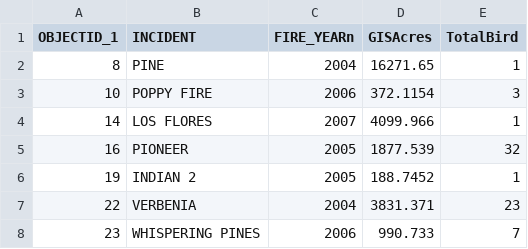
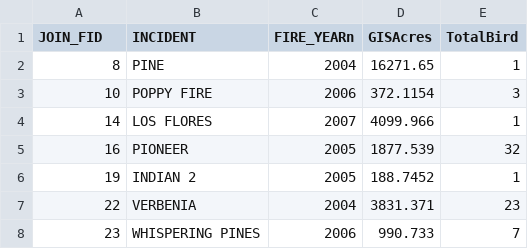
Before and after one commit to zenrabbit/Landscape_fire_biodiversity, a CSV file: data/bronze_fire_totalBird.CSV, drawn as a sheet; only a part is shown.

```diff
--- a/data/bronze_fire_totalBird.CSV
+++ b/data/bronze_fire_totalBird.CSV
@@ -1,2 +1,2 @@
-OBJECTID_1,INCIDENT,FIRE_YEARn,GISAcres,TotalBird
+JOIN_FID,INCIDENT,FIRE_YEARn,GISAcres,TotalBird
 8,PINE,2004,16271.65,1
```
Also changed, not shown: 1 other file.
